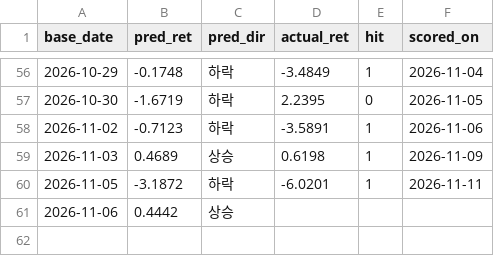
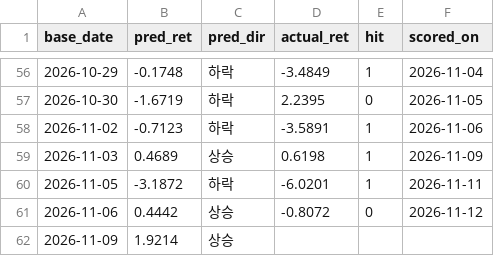
Before and after one commit to luminae21-source/jinwoo-quant-auto, a CSV file: 익일예측_log.csv, drawn as a sheet; only a part is shown, gaps mark what is left out.

```diff
--- a/익일예측_log.csv
+++ b/익일예측_log.csv
@@ -60,2 +60,3 @@
 2026-11-05,-3.1872,하락,-6.0201,1,2026-11-11
-2026-11-06,0.4442,상승,,,
+2026-11-06,0.4442,상승,-0.8072,0,2026-11-12
+2026-11-09,1.9214,상승,,,
```
Also changed, not shown: 익일예측_log_kosdaq.csv.
